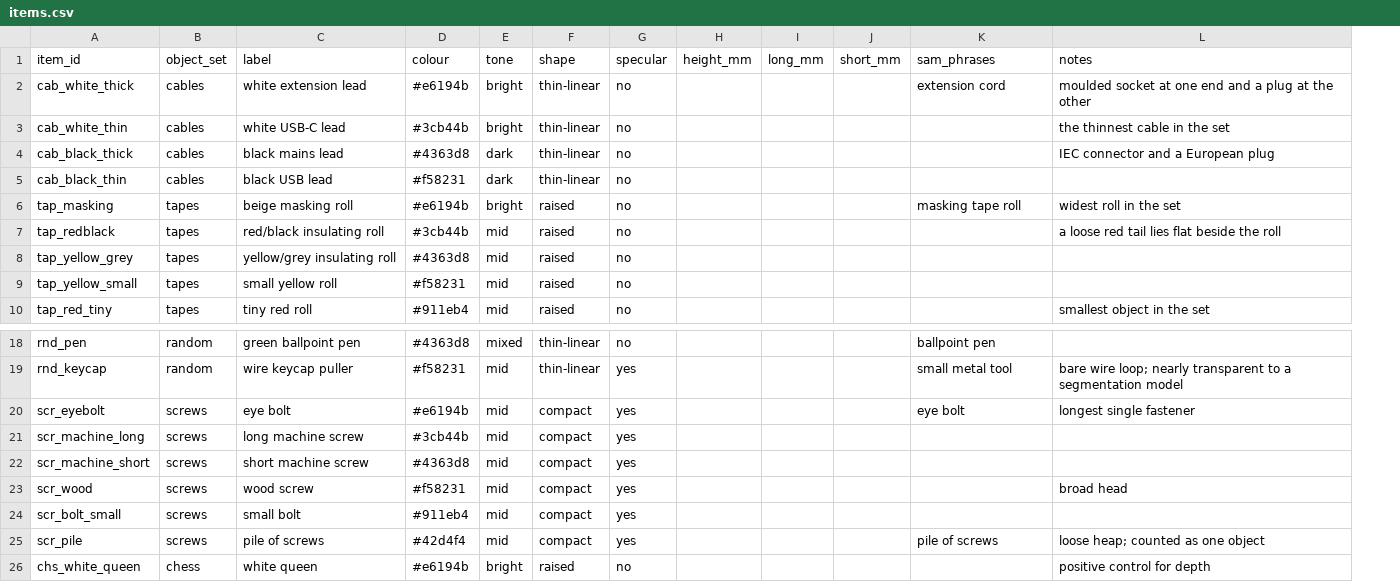
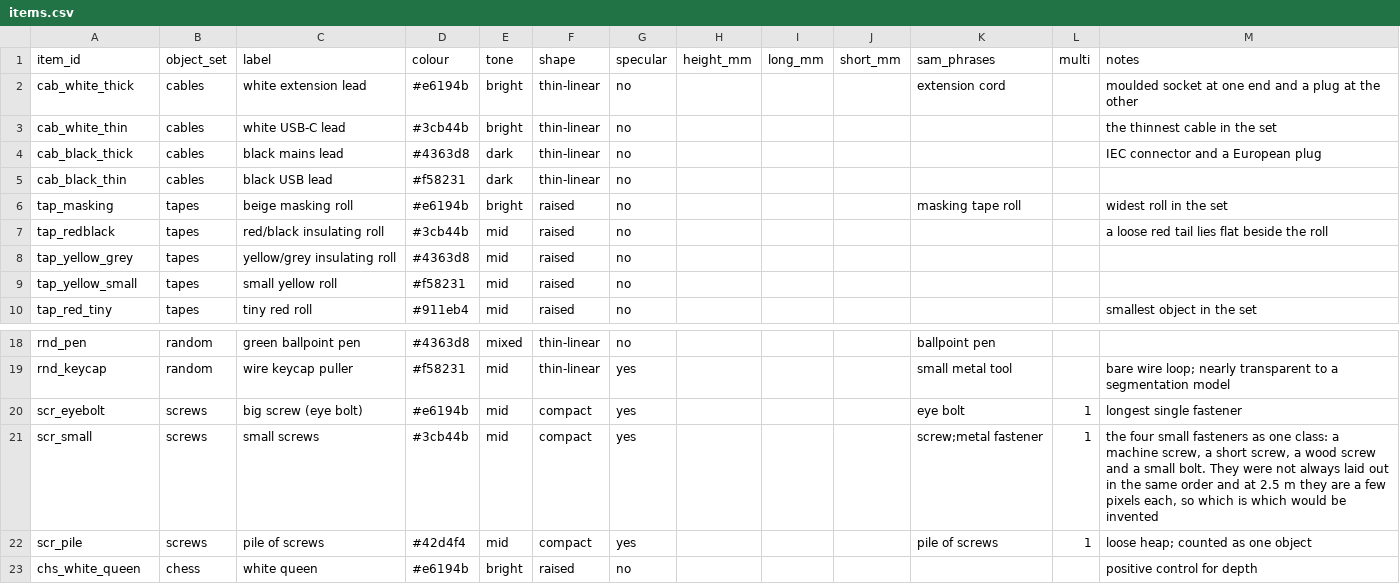
Before and after one commit to KubaDusza/itr-low-lying-obstacles, a CSV file: data_collection/items.csv, drawn as a sheet; only a part is shown, gaps mark what is left out; removed rows and columns are numbered as before the commit, all else as after; the diff names each change by its address in the sheet, - before the commit and + after, or states it on an @@ line.

Commit message:
Screws are three classes, not six
The four small fasteners were not always laid out in the same order and
at 2.5 m they are a few pixels each, so labelling which is which would
record a guess. They become one small screws class beside the eye bolt
and the pile. An item may now be a class rather than an object, marked
multi in the inventory, which also lets the pre-label give it every
instance of its phrases instead of only an unambiguous single one.

```diff
--- a/data_collection/items.csv
+++ b/data_collection/items.csv
+column L (multi), rows 20-22: all 1
-C20 (label): eye bolt
+C20 (label): big screw (eye bolt)
-A21 (item_id): scr_machine_long
+A21 (item_id): scr_small
-C21 (label): long machine screw
+C21 (label): small screws
-K21 (sam_phrases): (empty)
+K21 (sam_phrases): screw;metal fastener
-M21 (notes): (empty)
+M21 (notes): the four small fasteners as one class: a machine screw, a short screw, a wood screw and a small bolt. They were not always laid out in the same order and at 2.5 m they are a few pixels each, so which is which would be invented
-row 22: scr_machine_short | screws | short machine screw | #4363d8 | mid | compact | yes
-row 23: scr_wood | screws | wood screw | #f58231 | mid | compact | yes |  |  |  |  | broad head
-row 24: scr_bolt_small | screws | small bolt | #911eb4 | mid | compact | yes
```
Also changed, not shown: 2 other files.
